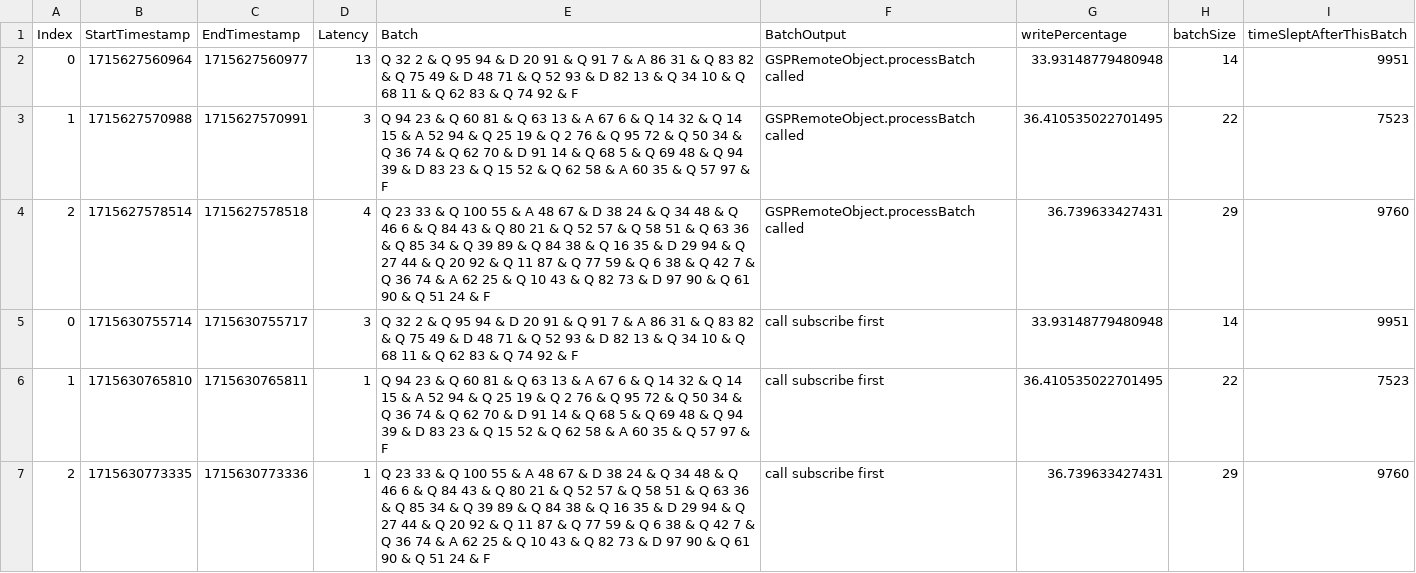
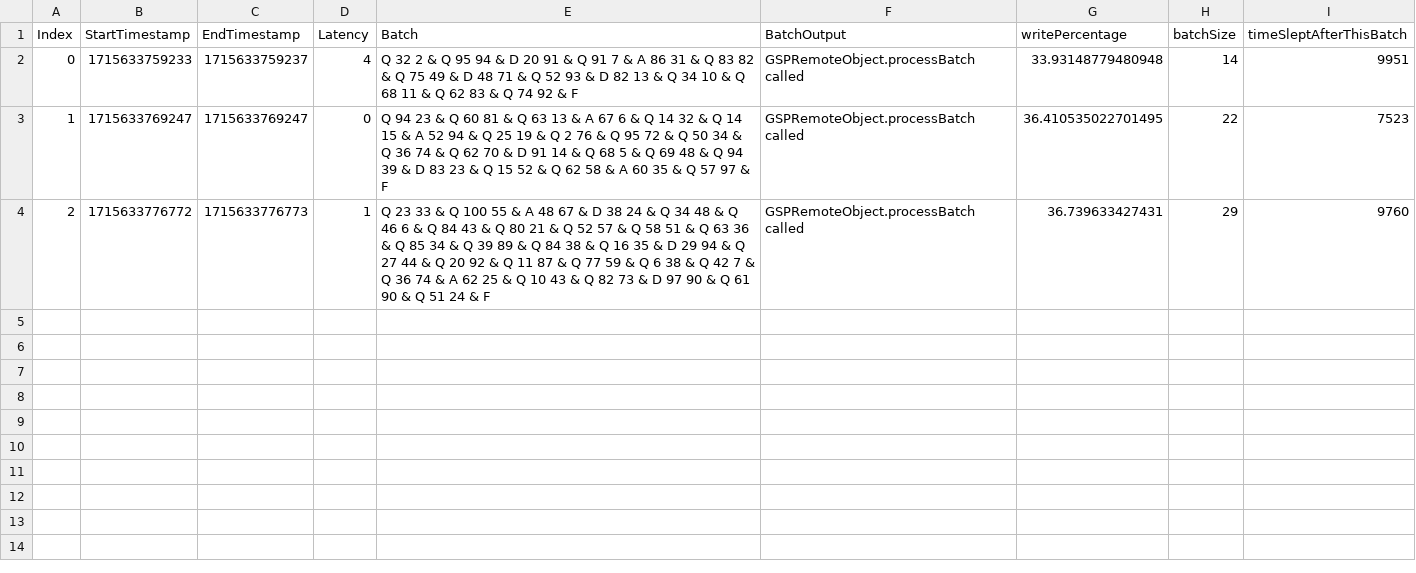
Before and after one commit to Mahmoud-Moh/Graph-Shortest-Path-Distributed, a CSV file: log3.csv, drawn as a sheet.

```diff
--- a/log3.csv
+++ b/log3.csv
@@ -1,7 +1,4 @@
 Index, StartTimestamp, EndTimestamp, Latency, Batch, BatchOutput, writePercentage, batchSize, timeSleptAfterThisBatch
-0, 1715627560964, 1715627560977, 13, Q 32 2 & Q 95 94 & D 20 91 & Q 91 7 & A 86 31 & Q 83 82 & Q 75 49 & D 48 71 & Q 52 93 & D 82 13 & Q 34 10 & Q 68 11 & Q 62 83 & Q 74 92 & F, GSPRemoteObject.processBatch called, 33.93148779480948, 14, 9951
-1, 1715627570988, 1715627570991, 3, Q 94 23 & Q 60 81 & Q 63 13 & A 67 6 & Q 14 32 & Q 14 15 & A 52 94 & Q 25 19 & Q 2 76 & Q 95 72 & Q 50 34 & Q 36 74 & Q 62 70 & D 91 14 & Q 68 5 & Q 69 48 & Q 94 39 & D 83 23 & Q 15 52 & Q 62 58 & A 60 35 & Q 57 97 & F, GSPRemoteObject.processBatch called, 36.410535022701495, 22, 7523
-2, 1715627578514, 1715627578518, 4, Q 23 33 & Q 100 55 & A 48 67 & D 38 24 & Q 34 48 & Q 46 6 & Q 84 43 & Q 80 21 & Q 52 57 & Q 58 51 & Q 63 36 & Q 85 34 & Q 39 89 & Q 84 38 & Q 16 35 & D 29 94 & Q 27 44 & Q 20 92 & Q 11 87 & Q 77 59 & Q 6 38 & Q 42 7 & Q 36 74 & A 62 25 & Q 10 43 & Q 82 73 & D 97 90 & Q 61 90 & Q 51 24 & F, GSPRemoteObject.processBatch called, 36.739633427431, 29, 9760
-0, 1715630755714, 1715630755717, 3, Q 32 2 & Q 95 94 & D 20 91 & Q 91 7 & A 86 31 & Q 83 82 & Q 75 49 & D 48 71 & Q 52 93 & D 82 13 & Q 34 10 & Q 68 11 & Q 62 83 & Q 74 92 & F, call subscribe first, 33.93148779480948, 14, 9951
-1, 1715630765810, 1715630765811, 1, Q 94 23 & Q 60 81 & Q 63 13 & A 67 6 & Q 14 32 & Q 14 15 & A 52 94 & Q 25 19 & Q 2 76 & Q 95 72 & Q 50 34 & Q 36 74 & Q 62 70 & D 91 14 & Q 68 5 & Q 69 48 & Q 94 39 & D 83 23 & Q 15 52 & Q 62 58 & A 60 35 & Q 57 97 & F, call subscribe first, 36.410535022701495, 22, 7523
-2, 1715630773335, 1715630773336, 1, Q 23 33 & Q 100 55 & A 48 67 & D 38 24 & Q 34 48 & Q 46 6 & Q 84 43 & Q 80 21 & Q 52 57 & Q 58 51 & Q 63 36 & Q 85 34 & Q 39 89 & Q 84 38 & Q 16 35 & D 29 94 & Q 27 44 & Q 20 92 & Q 11 87 & Q 77 59 & Q 6 38 & Q 42 7 & Q 36 74 & A 62 25 & Q 10 43 & Q 82 73 & D 97 90 & Q 61 90 & Q 51 24 & F, call subscribe first, 36.739633427431, 29, 9760
+0, 1715633759233, 1715633759237, 4, Q 32 2 & Q 95 94 & D 20 91 & Q 91 7 & A 86 31 & Q 83 82 & Q 75 49 & D 48 71 & Q 52 93 & D 82 13 & Q 34 10 & Q 68 11 & Q 62 83 & Q 74 92 & F, GSPRemoteObject.processBatch called, 33.93148779480948, 14, 9951
+1, 1715633769247, 1715633769247, 0, Q 94 23 & Q 60 81 & Q 63 13 & A 67 6 & Q 14 32 & Q 14 15 & A 52 94 & Q 25 19 & Q 2 76 & Q 95 72 & Q 50 34 & Q 36 74 & Q 62 70 & D 91 14 & Q 68 5 & Q 69 48 & Q 94 39 & D 83 23 & Q 15 52 & Q 62 58 & A 60 35 & Q 57 97 & F, GSPRemoteObject.processBatch called, 36.410535022701495, 22, 7523
+2, 1715633776772, 1715633776773, 1, Q 23 33 & Q 100 55 & A 48 67 & D 38 24 & Q 34 48 & Q 46 6 & Q 84 43 & Q 80 21 & Q 52 57 & Q 58 51 & Q 63 36 & Q 85 34 & Q 39 89 & Q 84 38 & Q 16 35 & D 29 94 & Q 27 44 & Q 20 92 & Q 11 87 & Q 77 59 & Q 6 38 & Q 42 7 & Q 36 74 & A 62 25 & Q 10 43 & Q 82 73 & D 97 90 & Q 61 90 & Q 51 24 & F, GSPRemoteObject.processBatch called, 36.739633427431, 29, 9760
```
Also changed, not shown: log0.csv, log1.csv, 6 other files.
